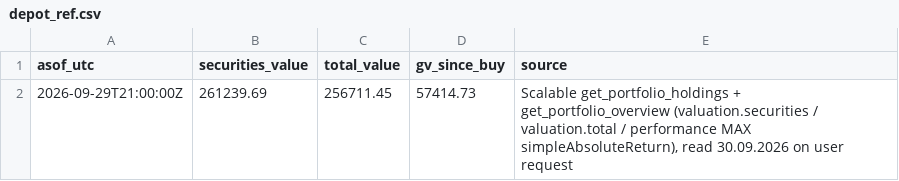
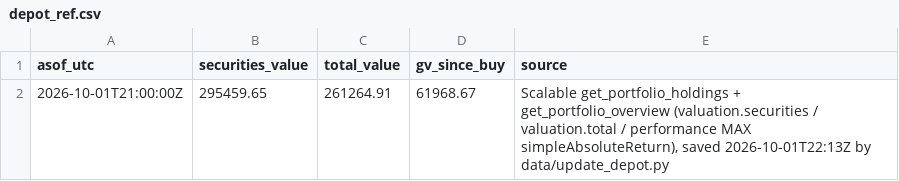
Before and after one commit to sn31122/simon, a CSV file: data/depot_ref.csv, drawn as a sheet; removed rows and columns are numbered as before the commit, all else as after; the diff names each change by its address in the sheet, - before the commit and + after, or states it on an @@ line.

```diff
--- a/data/depot_ref.csv
+++ b/data/depot_ref.csv
-row 2: 2026-09-29T21:00:00Z | 261239.69 | 256711.45 | 57414.73 | Scalable get_portfolio_holdings + get_portfolio_overview (valuation.securities / valuation.total / performance MAX simpleAbsoluteReturn), read 30.09.2026 on user request
+row 2: 2026-10-01T21:00:00Z | 295459.65 | 261264.91 | 61968.67 | Scalable get_portfolio_holdings + get_portfolio_overview (valuation.securities / valuation.total / performance MAX simpleAbsoluteReturn), saved 2026-10-01T22:13Z by data/update_depot.py
```
Also changed, not shown: data/benchmarks.csv, data/depot.csv, 6 other files.
